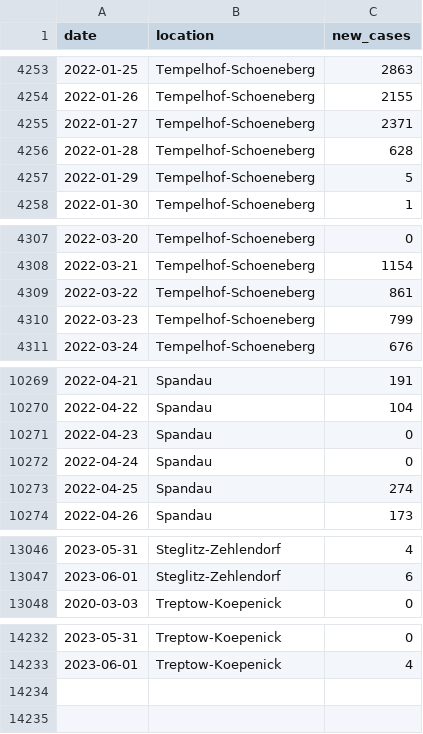
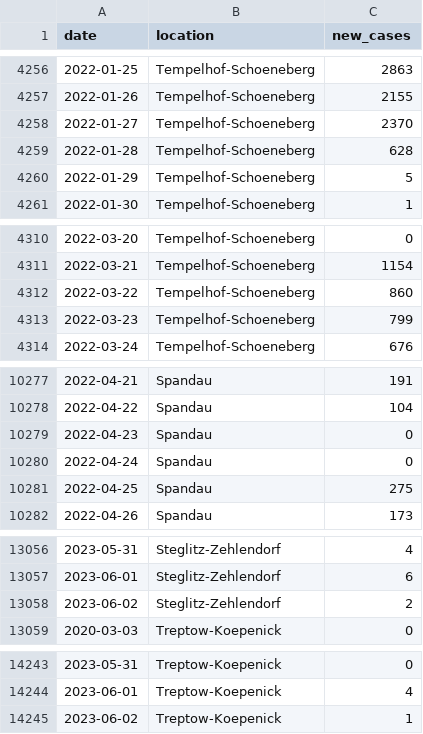
Before and after one commit to bjornpiltz/covid_berlin, a CSV file: LAGeSo.csv, drawn as a sheet; only a part is shown, gaps mark what is left out; the diff covers the shown part only.

```diff
--- a/LAGeSo.csv
+++ b/LAGeSo.csv
@@ -4254,3 +4257,3 @@ date,location,new_cases
 2022-01-26,Tempelhof-Schoeneberg,2155
-2022-01-27,Tempelhof-Schoeneberg,2371
+2022-01-27,Tempelhof-Schoeneberg,2370
 2022-01-28,Tempelhof-Schoeneberg,628
@@ -4308,3 +4311,3 @@ date,location,new_cases
 2022-03-21,Tempelhof-Schoeneberg,1154
-2022-03-22,Tempelhof-Schoeneberg,861
+2022-03-22,Tempelhof-Schoeneberg,860
 2022-03-23,Tempelhof-Schoeneberg,799
@@ -10272,3 +10280,3 @@ date,location,new_cases
 2022-04-24,Spandau,0
-2022-04-25,Spandau,274
+2022-04-25,Spandau,275
 2022-04-26,Spandau,173
@@ -13047,2 +13057,3 @@ date,location,new_cases
 2023-06-01,Steglitz-Zehlendorf,6
+2023-06-02,Steglitz-Zehlendorf,2
 2020-03-03,Treptow-Koepenick,0
@@ -14233 +14244,2 @@ date,location,new_cases
 2023-06-01,Treptow-Koepenick,4
+2023-06-02,Treptow-Koepenick,1
```
Also changed, not shown: 10 added rows and 1 edited cell elsewhere in this file.
